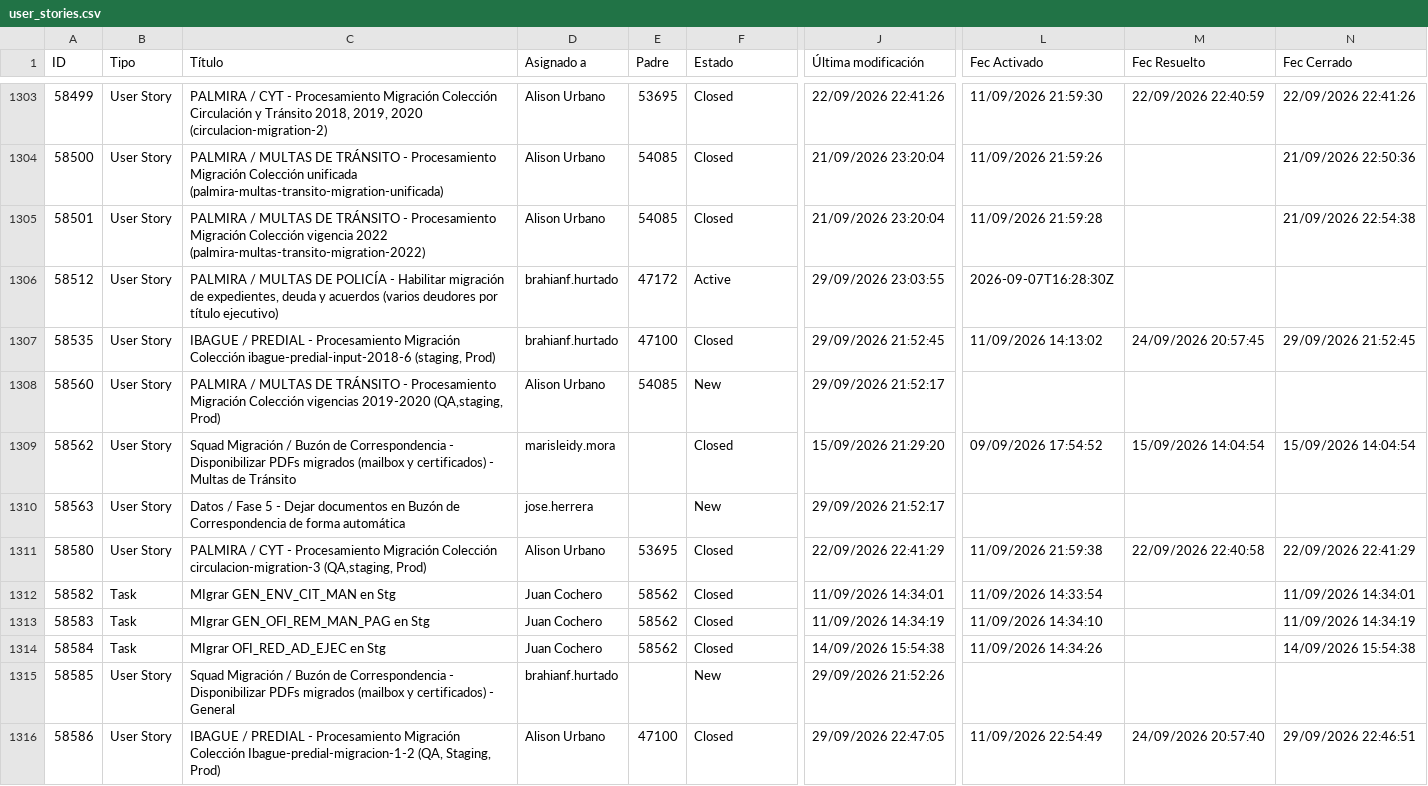
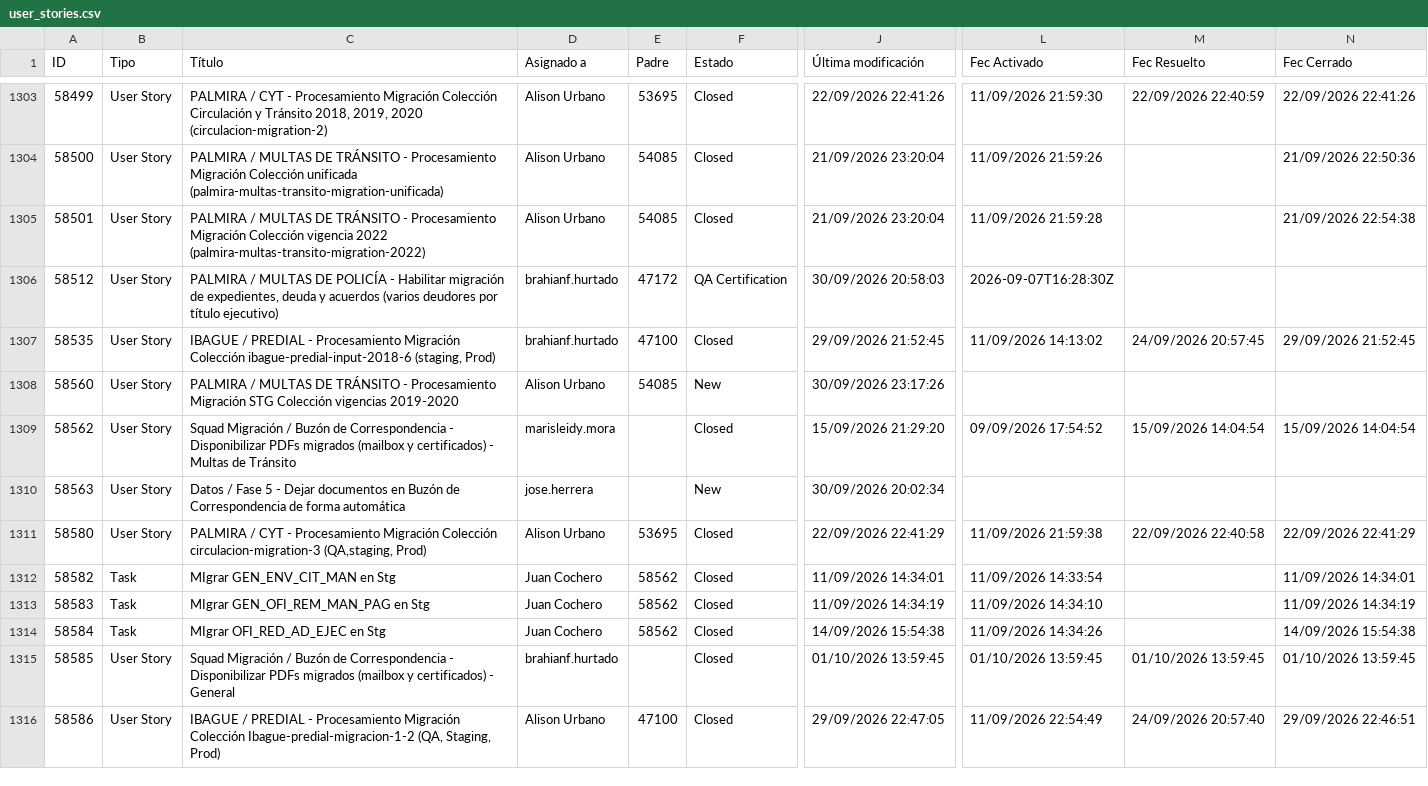
Before and after one commit to alisonfernandau-source/azure-insights-data-, a CSV file: src/data/user_stories.csv, drawn as a sheet; only a part is shown, gaps mark what is left out; the diff covers the shown part only; the diff names each change by its address in the sheet, - before the commit and + after, or states it on an @@ line.

```diff
--- a/src/data/user_stories.csv
+++ b/src/data/user_stories.csv
-F1306 (Estado): Active
+F1306 (Estado): QA Certification
-J1306 (Última modificación): 29/09/2026 23:03:55
+J1306 (Última modificación): 30/09/2026 20:58:03
-C1308 (Título): …Procesamiento Migración Colección vigencias 2019-2020 (QA,staging, Prod)
+C1308 (Título): …Procesamiento Migración STG Colección vigencias 2019-2020
-J1308 (Última modificación): 29/09/2026 21:52:17
+J1308 (Última modificación): 30/09/2026 23:17:26
-J1310 (Última modificación): 29/09/2026 21:52:17
+J1310 (Última modificación): 30/09/2026 20:02:34
-F1315 (Estado): New
+F1315 (Estado): Closed
-J1315 (Última modificación): 29/09/2026 21:52:26
+J1315 (Última modificación): 01/10/2026 13:59:45
-L1315 (Fec Activado): (empty)
+L1315 (Fec Activado): 01/10/2026 13:59:45
-M1315 (Fec Resuelto): (empty)
+M1315 (Fec Resuelto): 01/10/2026 13:59:45
-N1315 (Fec Cerrado): (empty)
+N1315 (Fec Cerrado): 01/10/2026 13:59:45
```
Also changed, not shown: 17 edited cells elsewhere in this file, src/data/feature_snapshot_history.csv, 1 other file.
